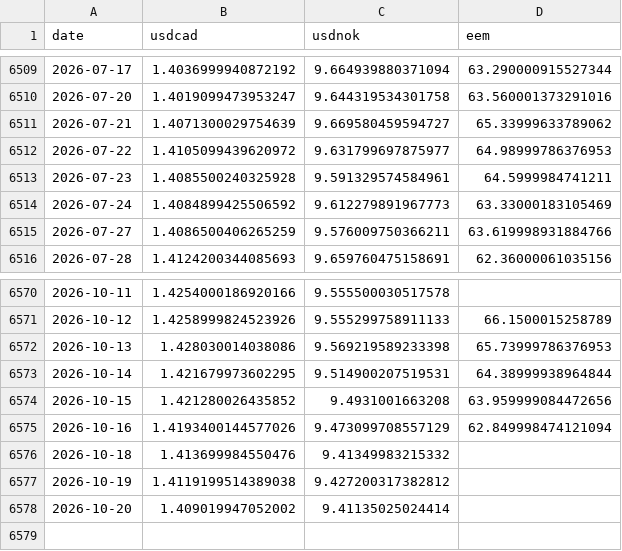
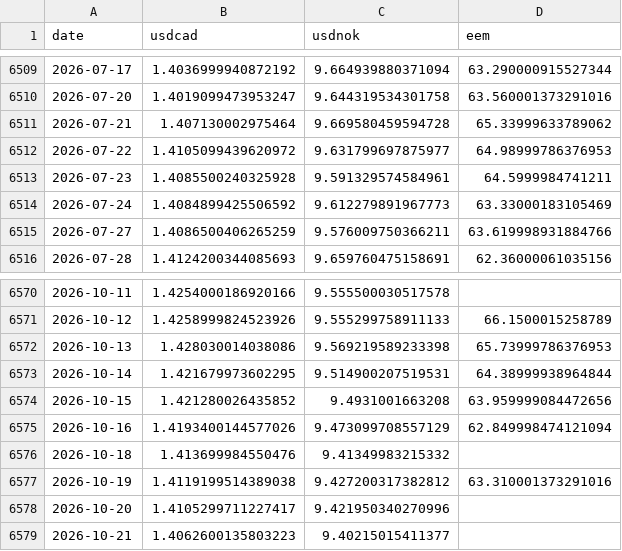
Before and after one commit to YYYJAA/OilForecastQF, a CSV file: Data/raw/yahoo_extra_daily.csv, drawn as a sheet; only a part is shown, gaps mark what is left out.

```diff
--- a/Data/raw/yahoo_extra_daily.csv
+++ b/Data/raw/yahoo_extra_daily.csv
@@ -6510,3 +6510,3 @@ date,usdcad,usdnok,eem
 2026-07-20,1.4019099473953247,9.644319534301758,63.560001373291016
-2026-07-21,1.4071300029754639,9.669580459594727,65.33999633789062
+2026-07-21,1.407130002975464,9.669580459594728,65.33999633789062
 2026-07-22,1.4105099439620972,9.631799697875977,64.98999786376953
@@ -6576,3 +6576,4 @@ date,usdcad,usdnok,eem
 2026-10-18,1.413699984550476,9.41349983215332,
-2026-10-19,1.4119199514389038,9.427200317382812,
-2026-10-20,1.409019947052002,9.41135025024414,
+2026-10-19,1.4119199514389038,9.427200317382812,63.310001373291016
+2026-10-20,1.4105299711227417,9.421950340270996,
+2026-10-21,1.4062600135803223,9.40215015411377,
```
Also changed, not shown: Data/raw/fred_daily.csv, Outputs/latest_forecasts.csv, 2 other files.
